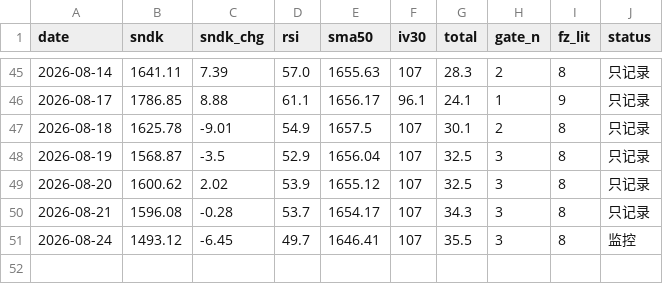
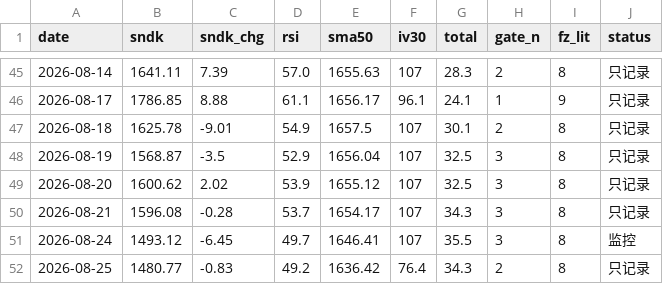
Before and after one commit to nelpower/sandisk-scorecard, a CSV file: data_history.csv, drawn as a sheet; only a part is shown, gaps mark what is left out; the diff names each change by its address in the sheet, - before the commit and + after, or states it on an @@ line.

```diff
--- a/data_history.csv
+++ b/data_history.csv
+row 52: 2026-08-25 | 1480.77 | -0.83 | 49.2 | 1636.42 | 76.4 | 34.3 | 2 | 8 | 只记录
```
Also changed, not shown: 2 other files.
